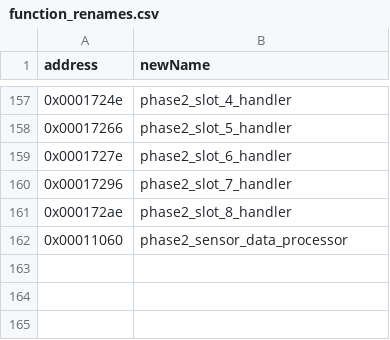
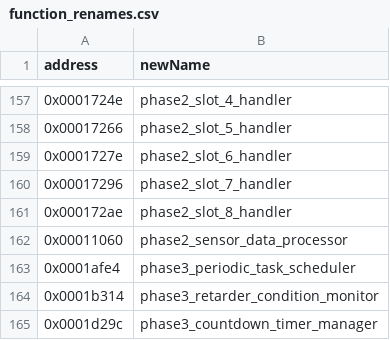
Before and after one commit to jlaustill/J90280.05.analysis, a CSV file: ghidra/CM550.rep/function_renames.csv, drawn as a sheet; only a part is shown, gaps mark what is left out; the diff names each change by its address in the sheet, - before the commit and + after, or states it on an @@ line.

```diff
--- a/ghidra/CM550.rep/function_renames.csv
+++ b/ghidra/CM550.rep/function_renames.csv
+row 163: 0x0001afe4 | phase3_periodic_task_scheduler
+row 164: 0x0001b314 | phase3_retarder_condition_monitor
+row 165: 0x0001d29c | phase3_countdown_timer_manager
```
Also changed, not shown: 3 other files.
